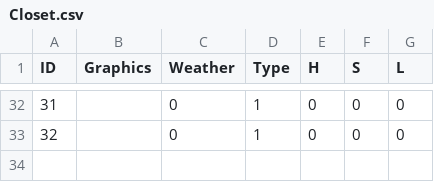
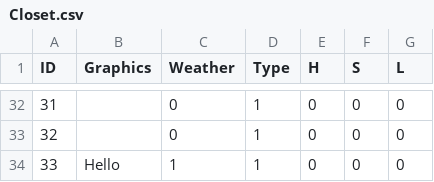
Before and after one commit to t-drape/CS225_Spring2026_TheBestGroupProject, a CSV file: Closet.csv, drawn as a sheet; only a part is shown, gaps mark what is left out; the diff names each change by its address in the sheet, - before the commit and + after, or states it on an @@ line.

Commit message:
Add addtoCloset function to Clothes class

```diff
--- a/Closet.csv
+++ b/Closet.csv
+row 34: 33 | Hello | 1 | 1 | 0 | 0 | 0
```
Also changed, not shown: 4 other files.
